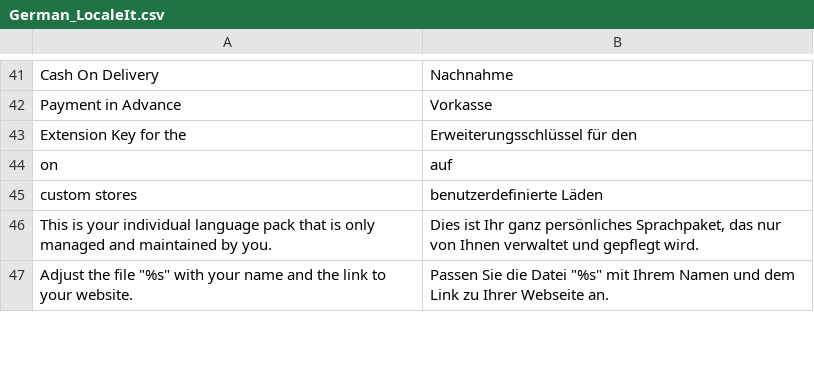
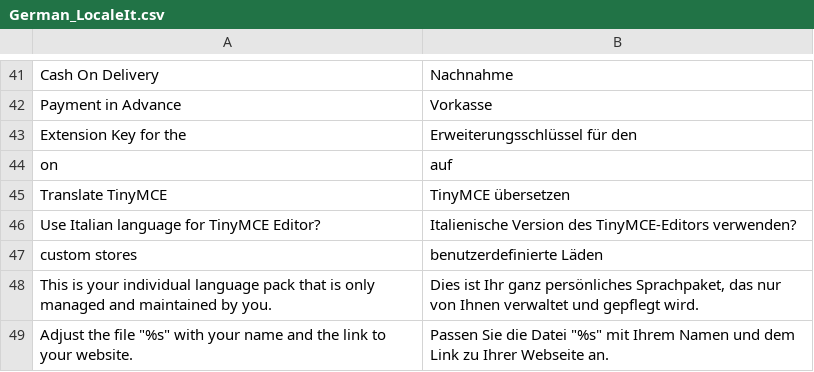
Before and after one commit to staempfli/German_LocalePack_it_IT, a CSV file: app/locale/de_DE/German_LocaleIt.csv, drawn as a sheet; only a part is shown, gaps mark what is left out; the diff names each change by its address in the sheet, - before the commit and + after, or states it on an @@ line.

Commit message:
Version 0.3.0, add: Translated TinyMCE Editor

```diff
--- a/app/locale/de_DE/German_LocaleIt.csv
+++ b/app/locale/de_DE/German_LocaleIt.csv
+row 45: Translate TinyMCE | TinyMCE übersetzen
+row 46: Use Italian language for TinyMCE Editor? | Italienische Version des TinyMCE-Editors verwenden?
```
Also changed, not shown: app/locale/en_US/German_LocaleIt.csv, app/locale/es_ES/German_LocaleIt.csv, 27 other files.
